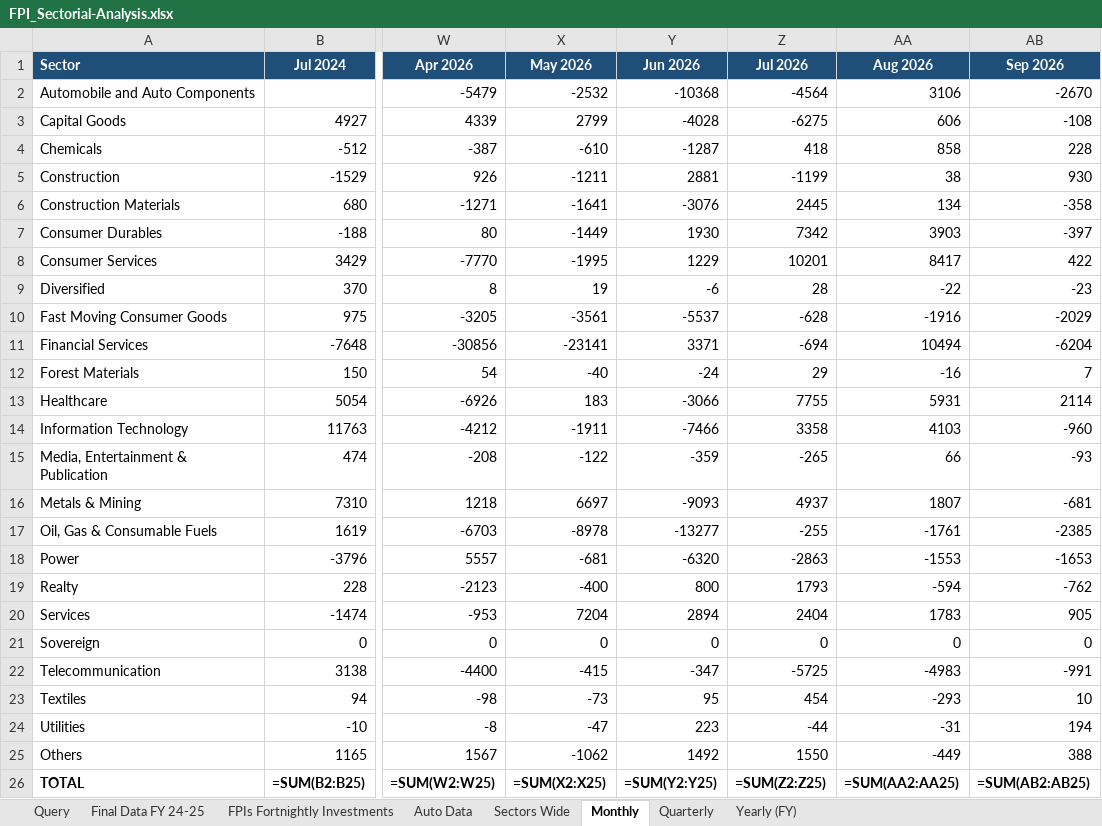
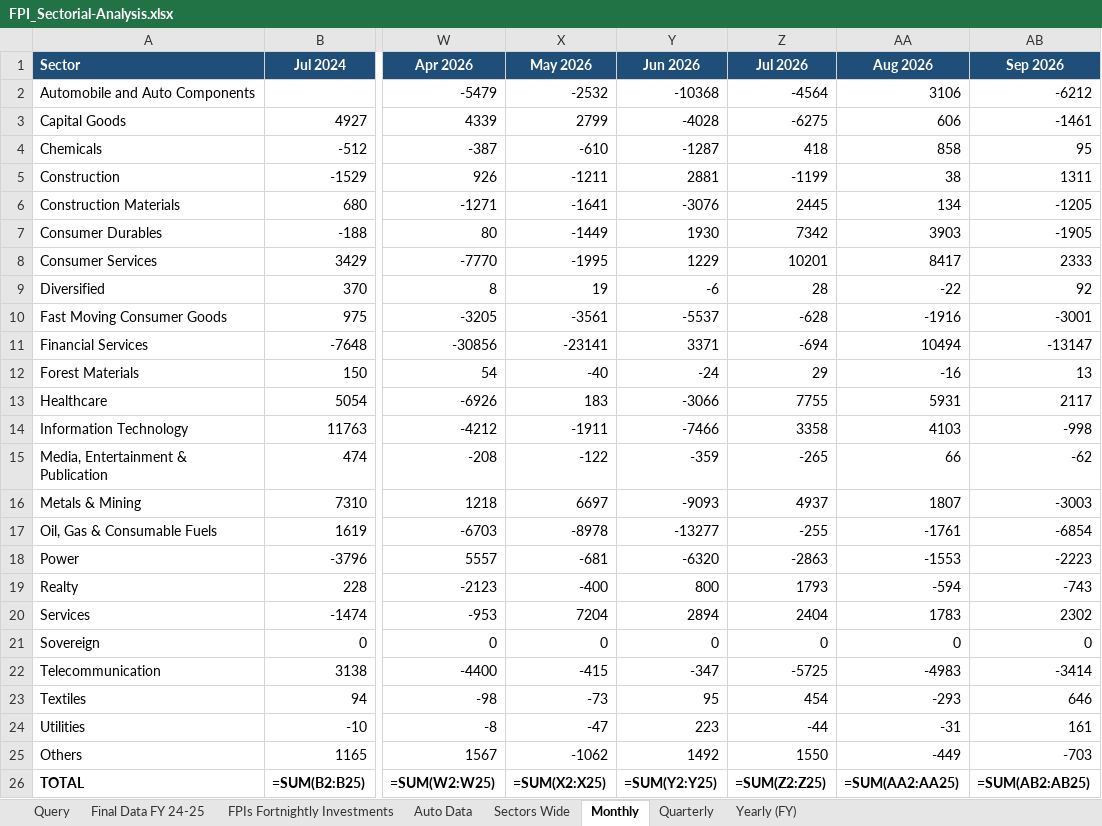
Before and after one commit to anki1007/scanX, an Excel workbook: FPI/FPI_Sectorial-Analysis.xlsx, sheet Monthly, drawn as a sheet; only a part is shown, gaps mark what is left out; values as stored, in another font and other column widths than the file's, no borders; formulas without a stored value are shown as written; charts and pictures and conditional formats not drawn; the diff names each change by its address in the sheet, - before the commit and + after, or states it on an @@ line.

```diff
--- a/FPI/FPI_Sectorial-Analysis.xlsx (sheet Monthly)
+++ b/FPI/FPI_Sectorial-Analysis.xlsx (sheet Monthly)
-AB2 (Sep 2026): -2670
+AB2 (Sep 2026): -6212
-AB3 (Sep 2026): -108
+AB3 (Sep 2026): -1461
-AB4 (Sep 2026): 228
+AB4 (Sep 2026): 95
-AB5 (Sep 2026): 930
+AB5 (Sep 2026): 1311
-AB6 (Sep 2026): -358
+AB6 (Sep 2026): -1205
-AB7 (Sep 2026): -397
+AB7 (Sep 2026): -1905
-AB8 (Sep 2026): 422
+AB8 (Sep 2026): 2333
-AB9 (Sep 2026): -23
+AB9 (Sep 2026): 92
-AB10 (Sep 2026): -2029
+AB10 (Sep 2026): -3001
-AB11 (Sep 2026): -6204
+AB11 (Sep 2026): -13147
-AB12 (Sep 2026): 7
+AB12 (Sep 2026): 13
-AB13 (Sep 2026): 2114
+AB13 (Sep 2026): 2117
-AB14 (Sep 2026): -960
+AB14 (Sep 2026): -998
-AB15 (Sep 2026): -93
+AB15 (Sep 2026): -62
-AB16 (Sep 2026): -681
+AB16 (Sep 2026): -3003
-AB17 (Sep 2026): -2385
+AB17 (Sep 2026): -6854
-AB18 (Sep 2026): -1653
+AB18 (Sep 2026): -2223
-AB19 (Sep 2026): -762
+AB19 (Sep 2026): -743
-AB20 (Sep 2026): 905
+AB20 (Sep 2026): 2302
-AB22 (Sep 2026): -991
+AB22 (Sep 2026): -3414
-AB23 (Sep 2026): 10
+AB23 (Sep 2026): 646
-AB24 (Sep 2026): 194
+AB24 (Sep 2026): 161
-AB25 (Sep 2026): 388
+AB25 (Sep 2026): -703
```
Also changed, not shown: sheet Auto Data, sheet Yearly (FY), sheet Quarterly, sheet Sectors Wide, sheet FPIs Fortnightly Investments, hidden cells, charts or pictures, 3 other files.
